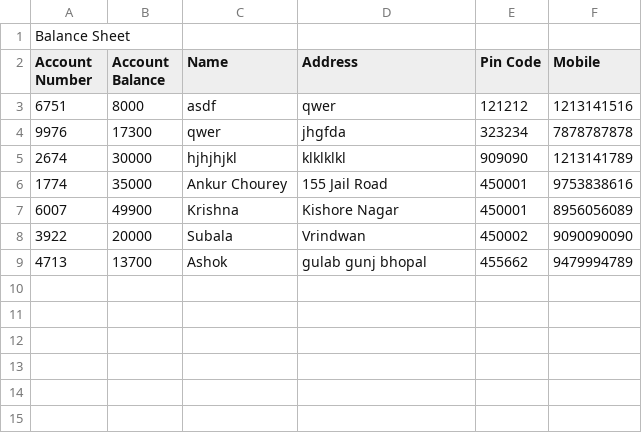
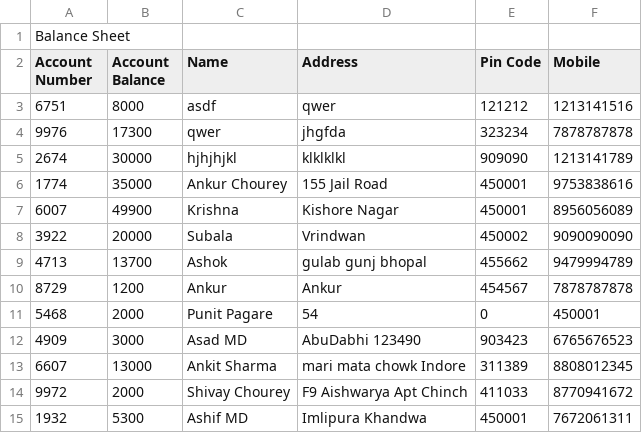
Before and after one commit to AnkurDev30/Cpp, a CSV file: bankProject/AccountDetails.csv, drawn as a sheet; the diff names each change by its address in the sheet, - before the commit and + after, or states it on an @@ line.

```diff
--- a/bankProject/AccountDetails.csv
+++ b/bankProject/AccountDetails.csv
+row 10: 8729 | 1200 | Ankur | Ankur | 454567 | 7878787878
+row 11: 5468 | 2000 | Punit Pagare | 54 | 0 | 450001
+row 12: 4909 | 3000 | Asad MD | AbuDabhi 123490 | 903423 | 6765676523
+row 13: 6607 | 13000 | Ankit Sharma | mari mata chowk Indore | 311389 | 8808012345
+row 14: 9972 | 2000 | Shivay Chourey | F9 Aishwarya Apt Chinch | 411033 | 8770941672
+row 15: 1932 | 5300 | Ashif MD | Imlipura Khandwa | 450001 | 7672061311
```
Also changed, not shown: bankProject/TransactionHistory.csv, 27 other files.
